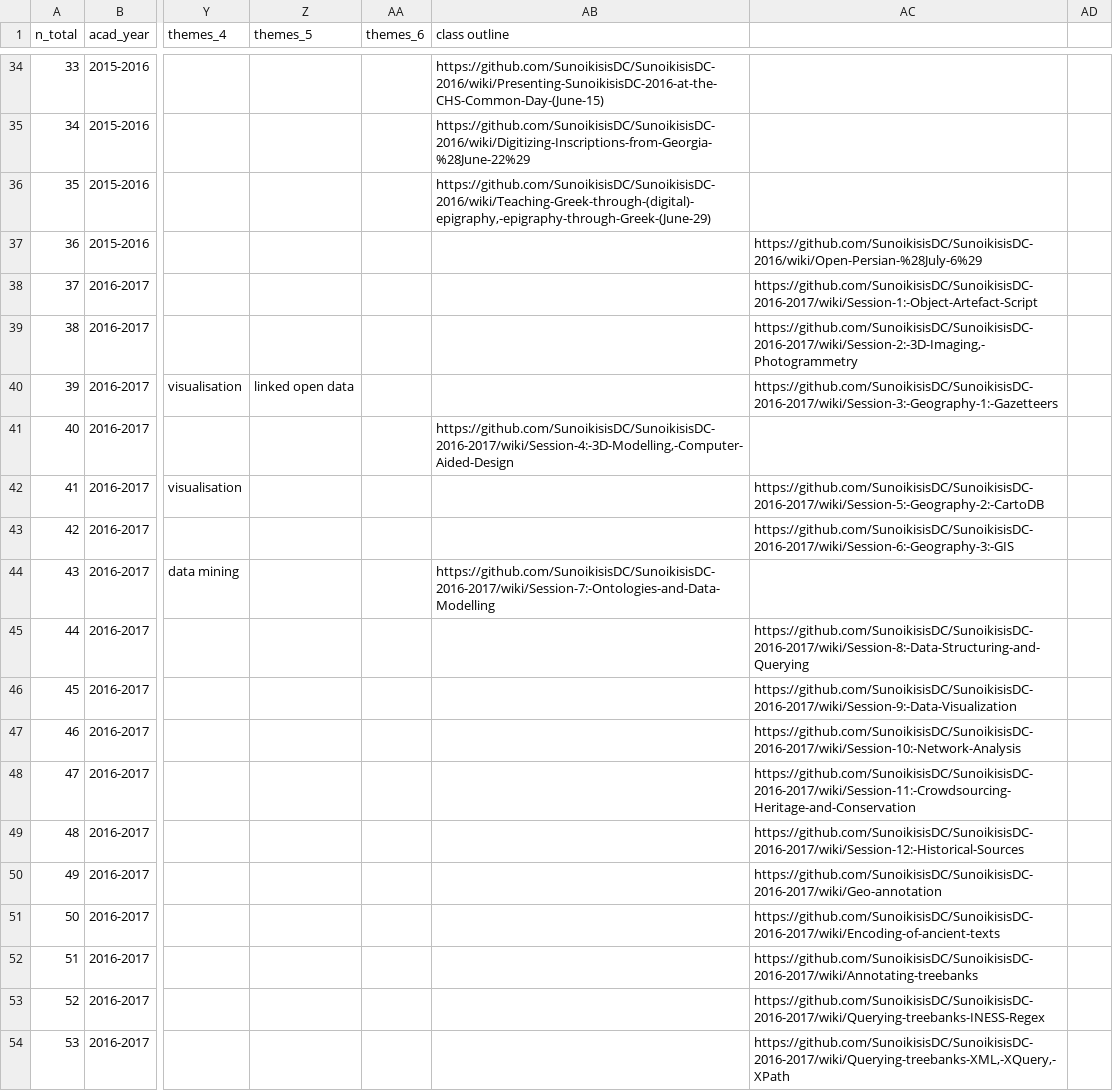
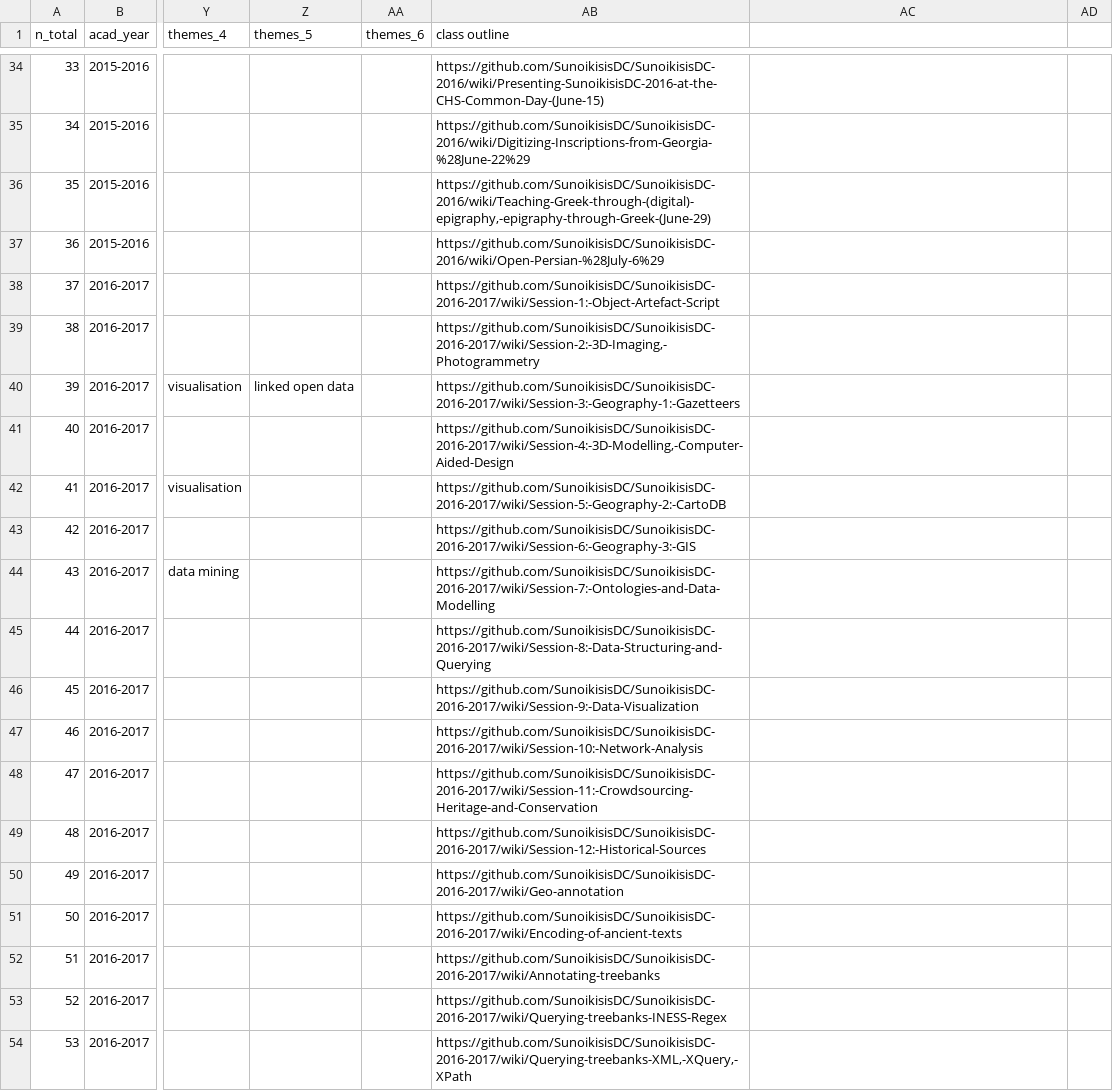
Before and after one commit to classnum/hn2_sunoikisisdc, a CSV file: hn2_sunoikisisdc_data.csv, drawn as a sheet; only a part is shown, gaps mark what is left out; the diff covers the shown part only; the diff names each change by its address in the sheet, - before the commit and + after, or states it on an @@ line.

Commit message:
fix separators and harmonise quotes

```diff
--- a/hn2_sunoikisisdc_data.csv
+++ b/hn2_sunoikisisdc_data.csv
-AB37 (class outline): (empty)
+AB37 (class outline): https://github.com/SunoikisisDC/SunoikisisDC-2016/wiki/Open-Persian-%28July-6%29
-AC37: https://github.com/SunoikisisDC/SunoikisisDC-2016/wiki/Open-Persian-%28July-6%29
+AC37: (empty)
-AB38 (class outline): (empty)
+AB38 (class outline): https://github.com/SunoikisisDC/SunoikisisDC-2016-2017/wiki/Session-1:-Object-Artefact-Script
-AC38: https://github.com/SunoikisisDC/SunoikisisDC-2016-2017/wiki/Session-1:-Object-Artefact-Script
+AC38: (empty)
-AB39 (class outline): (empty)
+AB39 (class outline): https://github.com/SunoikisisDC/SunoikisisDC-2016-2017/wiki/Session-2:-3D-Imaging,-Photogrammetry
-AC39: https://github.com/SunoikisisDC/SunoikisisDC-2016-2017/wiki/Session-2:-3D-Imaging,-Photogrammetry
+AC39: (empty)
-AB40 (class outline): (empty)
+AB40 (class outline): https://github.com/SunoikisisDC/SunoikisisDC-2016-2017/wiki/Session-3:-Geography-1:-Gazetteers
-AC40: https://github.com/SunoikisisDC/SunoikisisDC-2016-2017/wiki/Session-3:-Geography-1:-Gazetteers
+AC40: (empty)
-AB42 (class outline): (empty)
+AB42 (class outline): https://github.com/SunoikisisDC/SunoikisisDC-2016-2017/wiki/Session-5:-Geography-2:-CartoDB
-AC42: https://github.com/SunoikisisDC/SunoikisisDC-2016-2017/wiki/Session-5:-Geography-2:-CartoDB
+AC42: (empty)
-AB43 (class outline): (empty)
+AB43 (class outline): https://github.com/SunoikisisDC/SunoikisisDC-2016-2017/wiki/Session-6:-Geography-3:-GIS
-AC43: https://github.com/SunoikisisDC/SunoikisisDC-2016-2017/wiki/Session-6:-Geography-3:-GIS
+AC43: (empty)
-AB45 (class outline): (empty)
+AB45 (class outline): https://github.com/SunoikisisDC/SunoikisisDC-2016-2017/wiki/Session-8:-Data-Structuring-and-Querying
-AC45: https://github.com/SunoikisisDC/SunoikisisDC-2016-2017/wiki/Session-8:-Data-Structuring-and-Querying
+AC45: (empty)
-AB46 (class outline): (empty)
+AB46 (class outline): https://github.com/SunoikisisDC/SunoikisisDC-2016-2017/wiki/Session-9:-Data-Visualization
-AC46: https://github.com/SunoikisisDC/SunoikisisDC-2016-2017/wiki/Session-9:-Data-Visualization
+AC46: (empty)
-AB47 (class outline): (empty)
+AB47 (class outline): https://github.com/SunoikisisDC/SunoikisisDC-2016-2017/wiki/Session-10:-Network-Analysis
-AC47: https://github.com/SunoikisisDC/SunoikisisDC-2016-2017/wiki/Session-10:-Network-Analysis
+AC47: (empty)
-AB48 (class outline): (empty)
+AB48 (class outline): https://github.com/SunoikisisDC/SunoikisisDC-2016-2017/wiki/Session-11:-Crowdsourcing-Heritage-and-Conservation
-AC48: https://github.com/SunoikisisDC/SunoikisisDC-2016-2017/wiki/Session-11:-Crowdsourcing-Heritage-and-Conservation
+AC48: (empty)
-AB49 (class outline): (empty)
+AB49 (class outline): https://github.com/SunoikisisDC/SunoikisisDC-2016-2017/wiki/Session-12:-Historical-Sources
-AC49: https://github.com/SunoikisisDC/SunoikisisDC-2016-2017/wiki/Session-12:-Historical-Sources
+AC49: (empty)
-AB50 (class outline): (empty)
+AB50 (class outline): https://github.com/SunoikisisDC/SunoikisisDC-2016-2017/wiki/Geo-annotation
-AC50: https://github.com/SunoikisisDC/SunoikisisDC-2016-2017/wiki/Geo-annotation
+AC50: (empty)
-AB51 (class outline): (empty)
+AB51 (class outline): https://github.com/SunoikisisDC/SunoikisisDC-2016-2017/wiki/Encoding-of-ancient-texts
-AC51: https://github.com/SunoikisisDC/SunoikisisDC-2016-2017/wiki/Encoding-of-ancient-texts
+AC51: (empty)
-AB52 (class outline): (empty)
+AB52 (class outline): https://github.com/SunoikisisDC/SunoikisisDC-2016-2017/wiki/Annotating-treebanks
-AC52: https://github.com/SunoikisisDC/SunoikisisDC-2016-2017/wiki/Annotating-treebanks
+AC52: (empty)
-AB53 (class outline): (empty)
+AB53 (class outline): https://github.com/SunoikisisDC/SunoikisisDC-2016-2017/wiki/Querying-treebanks-INESS-Regex
-AC53: https://github.com/SunoikisisDC/SunoikisisDC-2016-2017/wiki/Querying-treebanks-INESS-Regex
+AC53: (empty)
-AB54 (class outline): (empty)
+AB54 (class outline): https://github.com/SunoikisisDC/SunoikisisDC-2016-2017/wiki/Querying-treebanks-XML,-XQuery,-XPath
-AC54: https://github.com/SunoikisisDC/SunoikisisDC-2016-2017/wiki/Querying-treebanks-XML,-XQuery,-XPath
+AC54: (empty)
```
Also changed, not shown: 92 edited cells elsewhere in this file.
